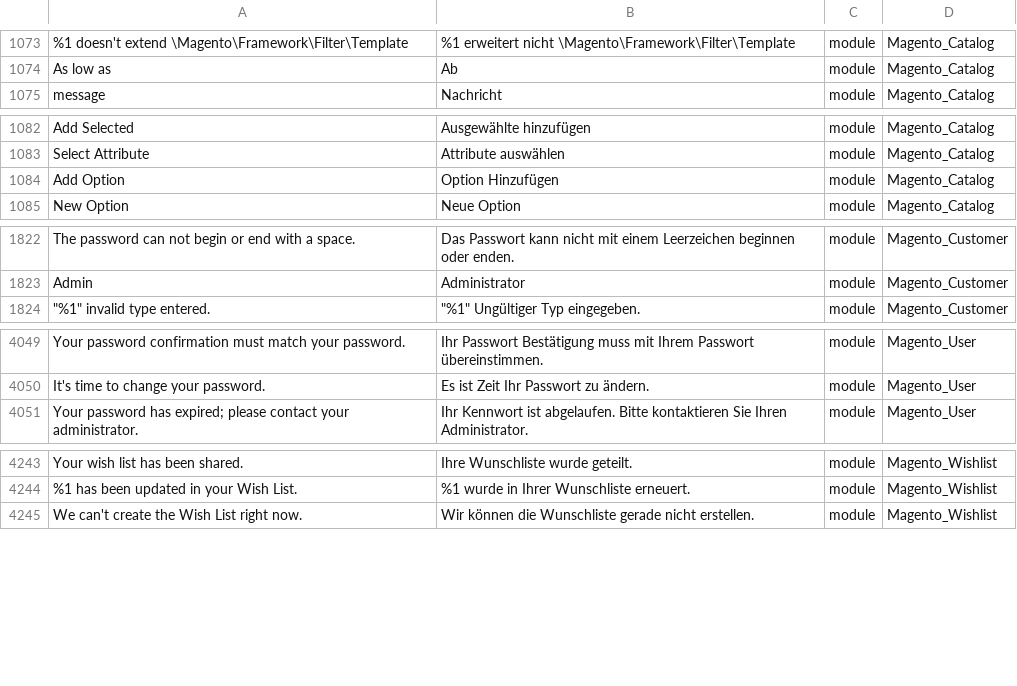
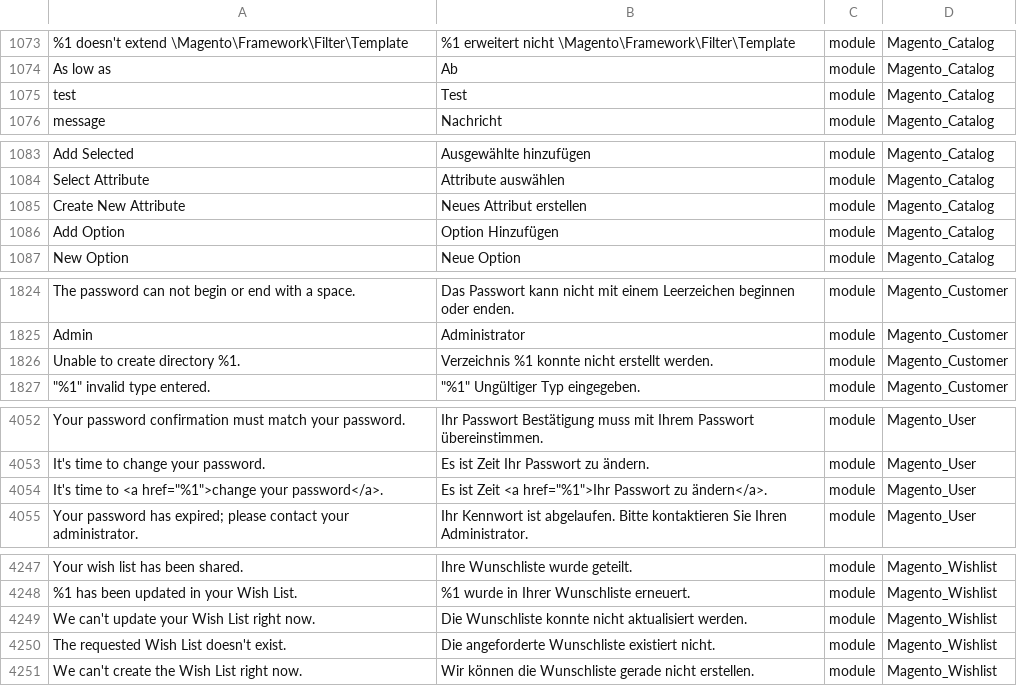
Before and after one commit to Magento2Translations/language_de_de, a CSV file: de_DE.csv, drawn as a sheet; only a part is shown, gaps mark what is left out; the diff covers the shown part only; the diff names each change by its address in the sheet, - before the commit and + after, or states it on an @@ line.

```diff
--- a/de_DE.csv
+++ b/de_DE.csv
+row 1075: test | Test | module | Magento_Catalog
+row 1085: Create New Attribute | Neues Attribut erstellen | module | Magento_Catalog
+row 1826: Unable to create directory %1. | Verzeichnis %1 konnte nicht erstellt werden. | module | Magento_Customer
+row 4054: It's time to <a href="%1">change your password</a>. | Es ist Zeit <a href="%1">Ihr Passwort zu ändern</a>. | module | Magento_User
+row 4249: We can't update your Wish List right now. | Die Wunschliste konnte nicht aktualisiert werden. | module | Magento_Wishlist
+row 4250: The requested Wish List doesn't exist. | Die angeforderte Wunschliste existiert nicht. | module | Magento_Wishlist
```
Also changed, not shown: 1 added row elsewhere in this file, 1 other file.
